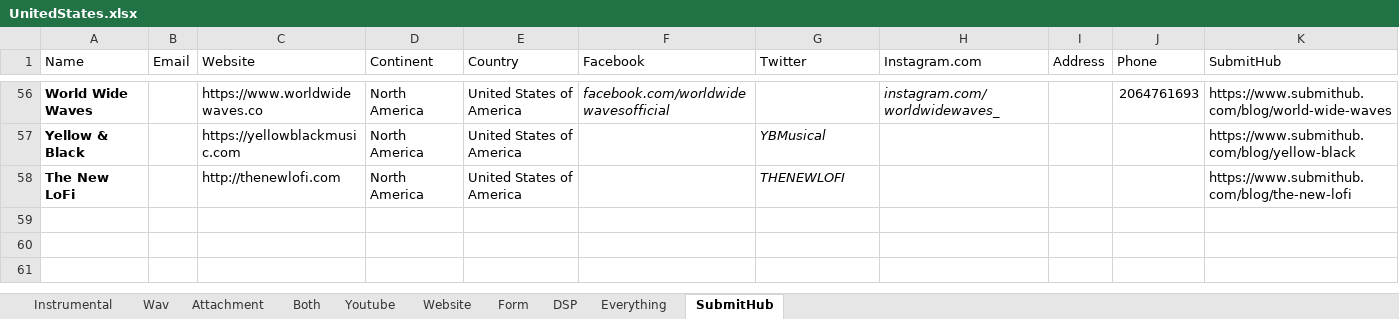
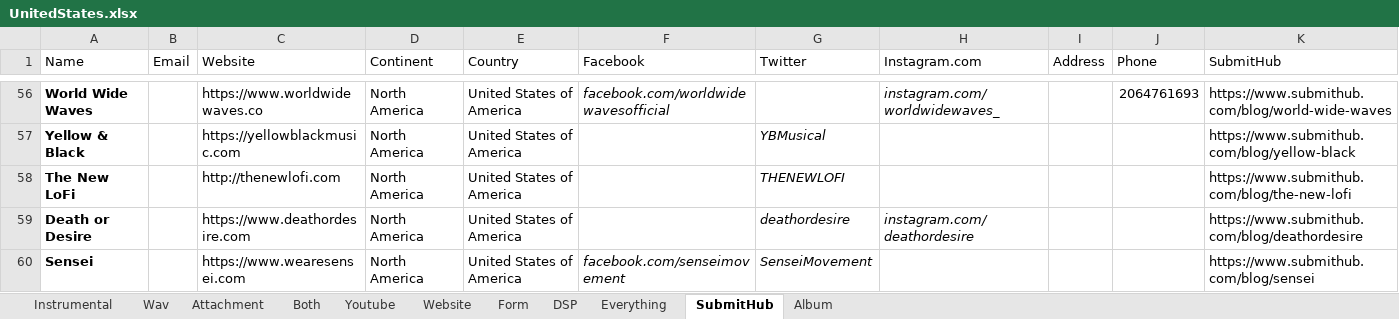
Before and after one commit to Mishuba/Ruby, an Excel workbook: EmailBlast/Excel/Countries/UnitedStates.xlsx, sheet SubmitHub, drawn as a sheet; only a part is shown, gaps mark what is left out; values as stored, in another font and other column widths than the file's, no borders; the diff names each change by its address in the sheet, - before the commit and + after, or states it on an @@ line.

```diff
--- a/EmailBlast/Excel/Countries/UnitedStates.xlsx (sheet SubmitHub)
+++ b/EmailBlast/Excel/Countries/UnitedStates.xlsx (sheet SubmitHub)
+sheet tab: Album
+row 59: Death or Desire |  | https://www.deathordesire.com | North America | United States of America |  | deathordesire | instagram.com/deathordesire |  |  | https://www.submithub.com/blog/deathordesire
+row 60: Sensei |  | https://www.wearesensei.com | North America | United States of America | facebook.com/senseimovement | SenseiMovement |  |  |  | https://www.submithub.com/blog/sensei
```
Also changed, not shown: sheet Everything, sheet Form, sheet Website, sheet DSP, sheet Wav, sheet Attachment, 3 other files.
